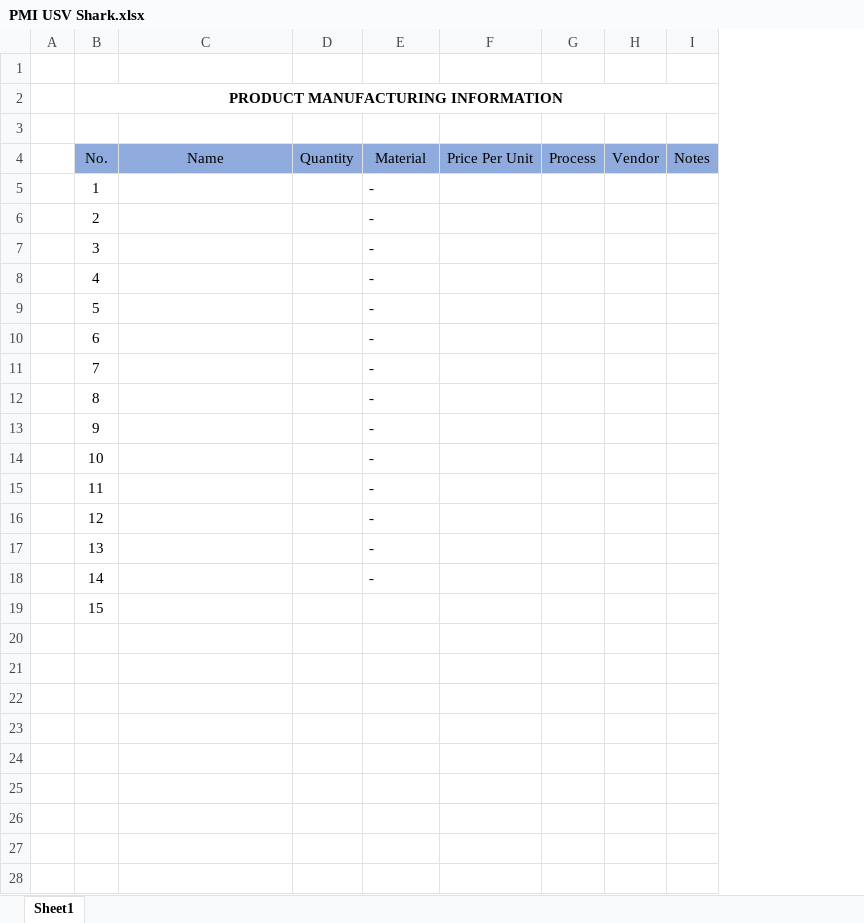
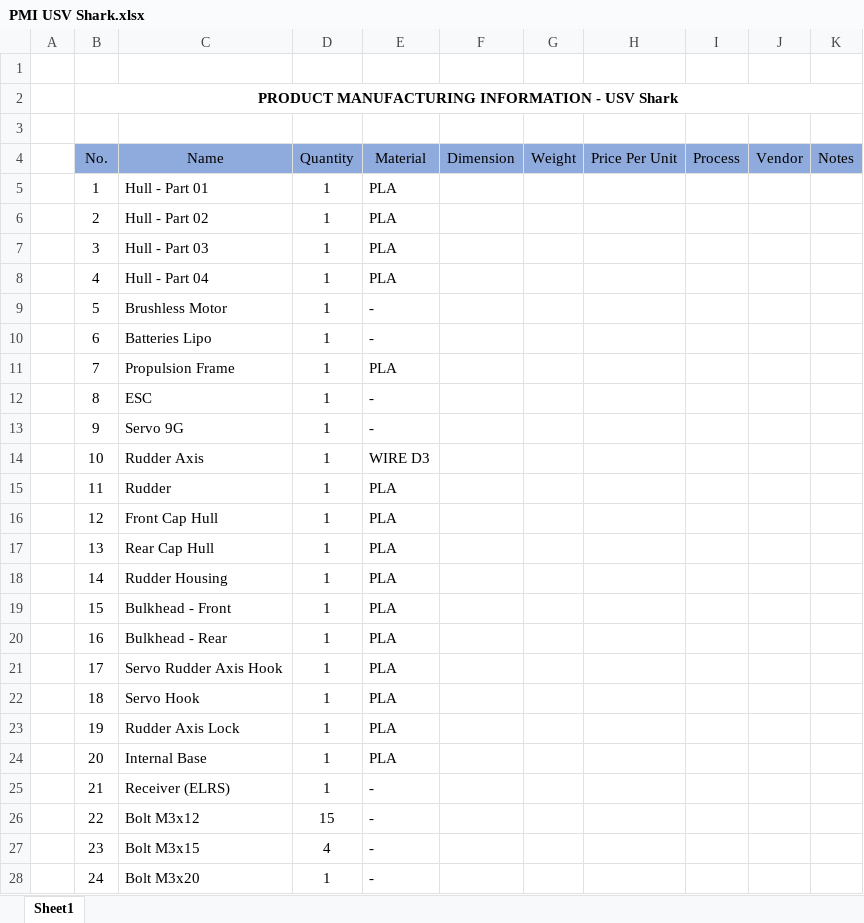
Before and after one commit to silumankucing/Unmanned-Surface-Vehicle, an Excel workbook: Product Manufacturing Information/BILL OF MATERIALS/PMI USV Shark.xlsx, sheet Sheet1, drawn as a sheet; only a part is shown; values as stored, in another font and other column widths than the file's, no borders; the diff covers the shown part only; the diff names each change by its address in the sheet, - before the commit and + after, or states it on an @@ line.

```diff
--- a/Product Manufacturing Information/BILL OF MATERIALS/PMI USV Shark.xlsx (sheet Sheet1)
+++ b/Product Manufacturing Information/BILL OF MATERIALS/PMI USV Shark.xlsx (sheet Sheet1)
+column F (Dimension), empty
+column G (Weight), empty
-B2 (No.): PRODUCT MANUFACTURING INFORMATION
+B2 (No.): PRODUCT MANUFACTURING INFORMATION - USV Shark
-C5 (Name): (empty)
+C5 (Name): Hull - Part 01
-D5:D19 (Quantity): (empty)
+D5:D19 (Quantity): 1
-E5:E8 (Material): -
+E5:E8 (Material): PLA
-C6 (Name): (empty)
+C6 (Name): Hull - Part 02
-C7 (Name): (empty)
+C7 (Name): Hull - Part 03
-C8 (Name): (empty)
+C8 (Name): Hull - Part 04
-C9 (Name): (empty)
+C9 (Name): Brushless Motor
-C10 (Name): (empty)
+C10 (Name): Batteries Lipo
-C11 (Name): (empty)
+C11 (Name): Propulsion Frame
-E11 (Material): -
+E11 (Material): PLA
-C12 (Name): (empty)
+C12 (Name): ESC
-C13 (Name): (empty)
+C13 (Name): Servo 9G
-C14 (Name): (empty)
+C14 (Name): Rudder Axis
-E14 (Material): -
+E14 (Material): WIRE D3
-C15 (Name): (empty)
+C15 (Name): Rudder
-E15:E18 (Material): -
+E15:E18 (Material): PLA
-C16 (Name): (empty)
+C16 (Name): Front Cap Hull
-C17 (Name): (empty)
+C17 (Name): Rear Cap Hull
-C18 (Name): (empty)
+C18 (Name): Rudder Housing
-C19 (Name): (empty)
+C19 (Name): Bulkhead - Front
-E19 (Material): (empty)
+E19 (Material): PLA
+row 20:  | 16 | Bulkhead - Rear | 1 | PLA
+row 21:  | 17 | Servo Rudder Axis Hook | 1 | PLA
+row 22:  | 18 | Servo Hook | 1 | PLA
+row 23:  | 19 | Rudder Axis Lock | 1 | PLA
+row 24:  | 20 | Internal Base | 1 | PLA
+row 25:  | 21 | Receiver (ELRS) | 1 | -
+row 26:  | 22 | Bolt M3x12 | 15 | -
+row 27:  | 23 | Bolt M3x15 | 4 | -
+row 28:  | 24 | Bolt M3x20 | 1 | -
```
Also changed, not shown: 2 added rows elsewhere in this sheet, 1 other file.
